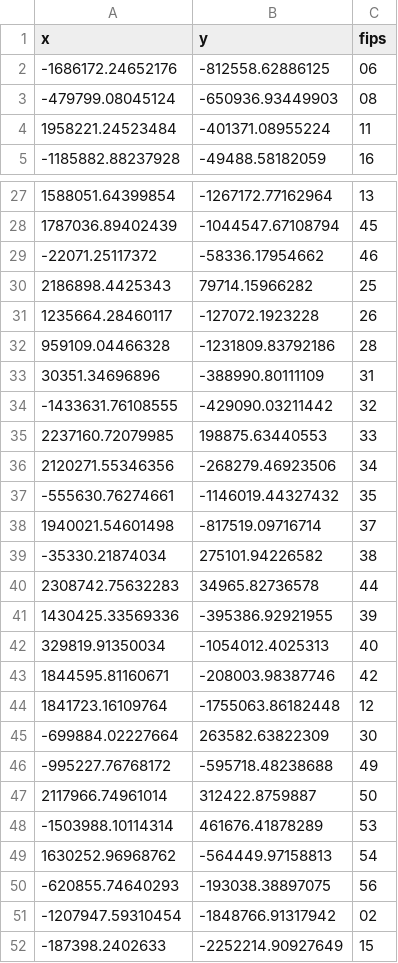
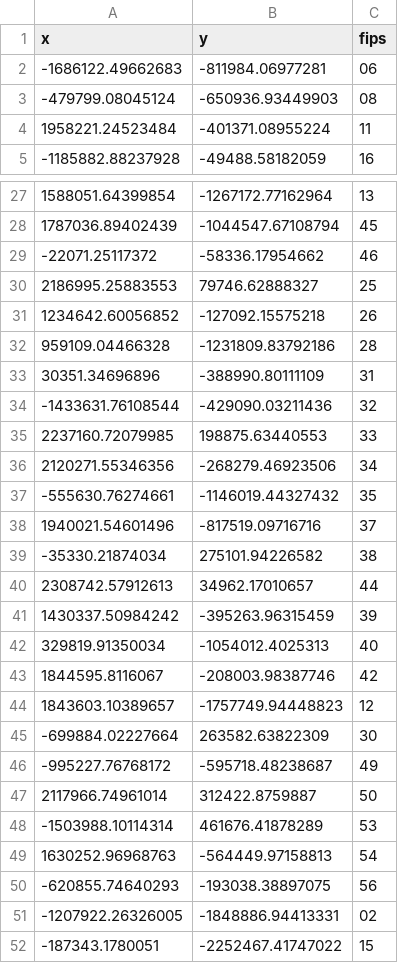
Before and after one commit to pdil/usmapdata, a CSV file: data-raw/us_states_centroids_raw.csv (was data-raw/us_state_centroids_raw.csv), drawn as a sheet; only a part is shown, gaps mark what is left out; the diff covers the shown part only.

```diff
--- a/data-raw/us_state_centroids_raw.csv
+++ b/data-raw/us_states_centroids_raw.csv
@@ -1,3 +1,3 @@
 "x","y","fips"
--1686172.24652176,-812558.62886125,"06"
+-1686122.49662683,-811984.06977281,"06"
 -479799.08045124,-650936.93449903,"08"
@@ -29,7 +29,7 @@
 -22071.25117372,-58336.17954662,"46"
-2186898.4425343,79714.15966282,"25"
-1235664.28460117,-127072.1923228,"26"
+2186995.25883553,79746.62888327,"25"
+1234642.60056852,-127092.15575218,"26"
 959109.04466328,-1231809.83792186,"28"
 30351.34696896,-388990.80111109,"31"
--1433631.76108555,-429090.03211442,"32"
+-1433631.76108544,-429090.03211436,"32"
 2237160.72079985,198875.63440553,"33"
@@ -37,16 +37,16 @@
 -555630.76274661,-1146019.44327432,"35"
-1940021.54601498,-817519.09716714,"37"
+1940021.54601496,-817519.09716716,"37"
 -35330.21874034,275101.94226582,"38"
-2308742.75632283,34965.82736578,"44"
-1430425.33569336,-395386.92921955,"39"
+2308742.57912613,34962.17010657,"44"
+1430337.50984242,-395263.96315459,"39"
 329819.91350034,-1054012.4025313,"40"
-1844595.81160671,-208003.98387746,"42"
-1841723.16109764,-1755063.86182448,"12"
+1844595.8116067,-208003.98387746,"42"
+1843603.10389657,-1757749.94448823,"12"
 -699884.02227664,263582.63822309,"30"
--995227.76768172,-595718.48238688,"49"
+-995227.76768172,-595718.48238687,"49"
 2117966.74961014,312422.8759887,"50"
 -1503988.10114314,461676.41878289,"53"
-1630252.96968762,-564449.97158813,"54"
+1630252.96968763,-564449.97158813,"54"
 -620855.74640293,-193038.38897075,"56"
--1207947.59310454,-1848766.91317942,"02"
--187398.2402633,-2252214.90927649,"15"
+-1207922.26326005,-1848886.94413331,"02"
+-187343.1780051,-2252467.41747022,"15"
```
Also changed, not shown: 6 added rows, 6 removed rows and 1 edited cell elsewhere in this file, data-raw/us_counties_centroids.csv, data-raw/us_counties_centroids_raw.csv, 6 other files.
